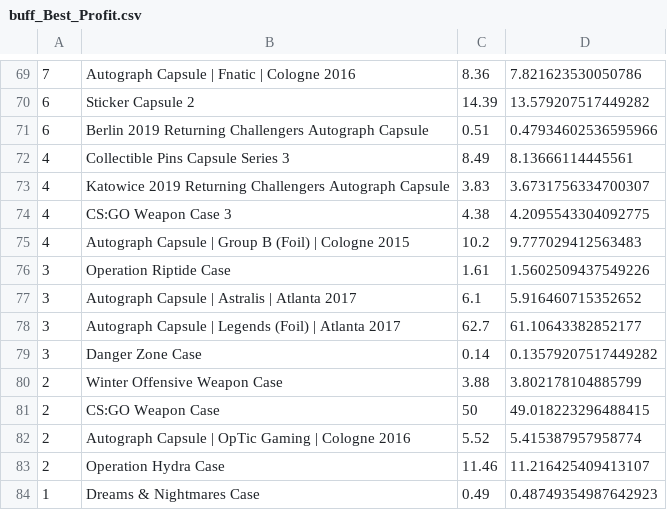
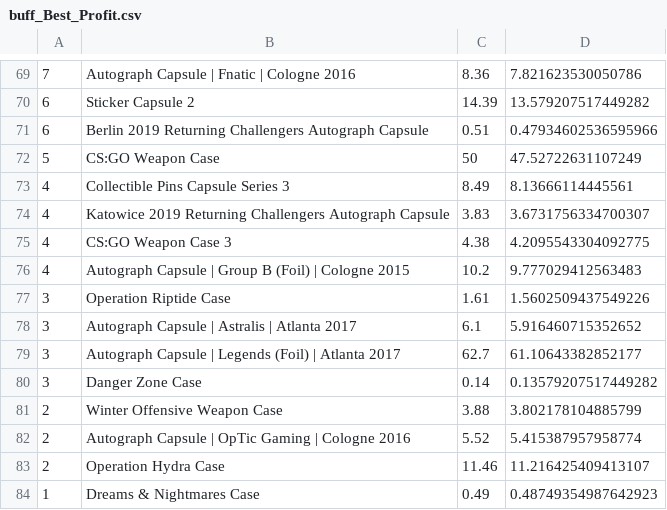
Before and after one commit to AUTACE/Trade_Data, a CSV file: buff_Best_Profit.csv, drawn as a sheet; only a part is shown, gaps mark what is left out; removed rows and columns are numbered as before the commit, all else as after; the diff names each change by its address in the sheet, - before the commit and + after, or states it on an @@ line.

Commit message:
Uploaded via octonode

```diff
--- a/buff_Best_Profit.csv
+++ b/buff_Best_Profit.csv
+row 72: 5 | CS:GO Weapon Case | 50 | 47.52722631107249
-row 81: 2 | CS:GO Weapon Case | 50 | 49.018223296488415
```
